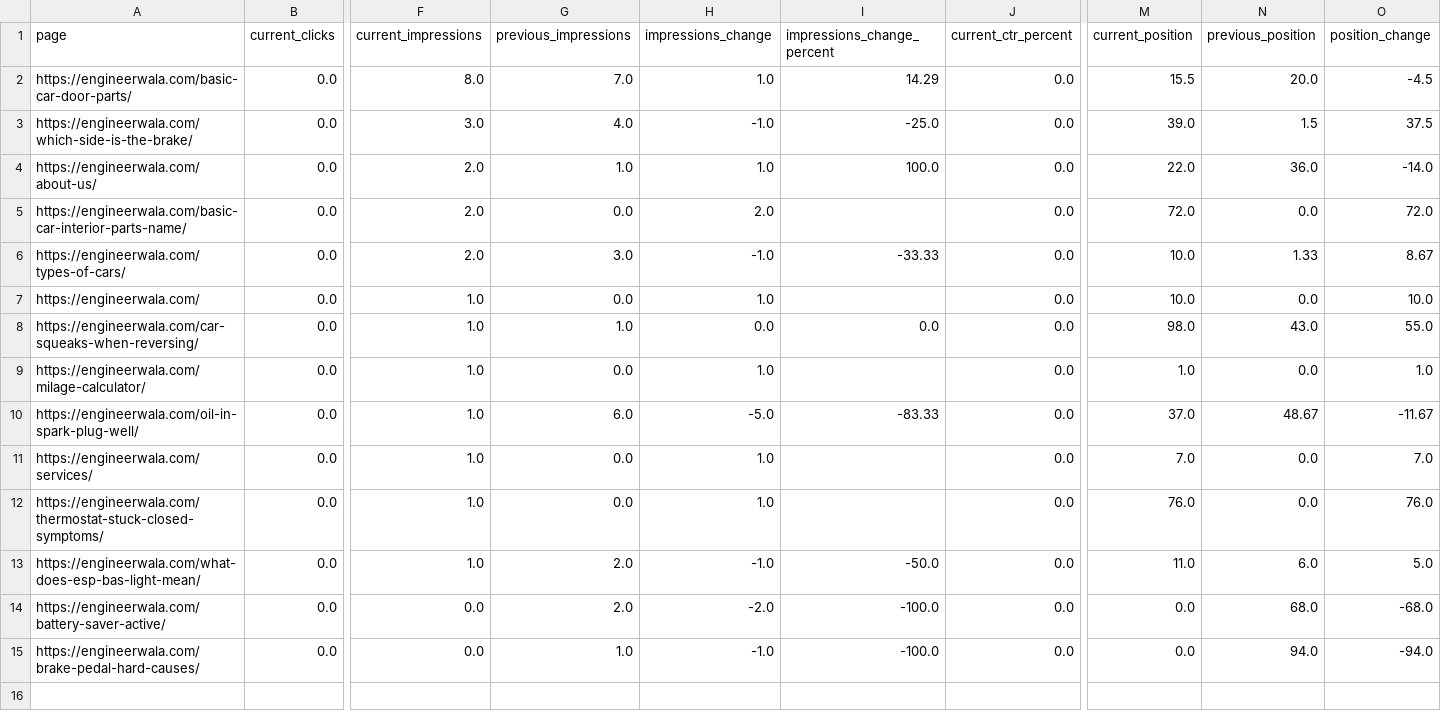
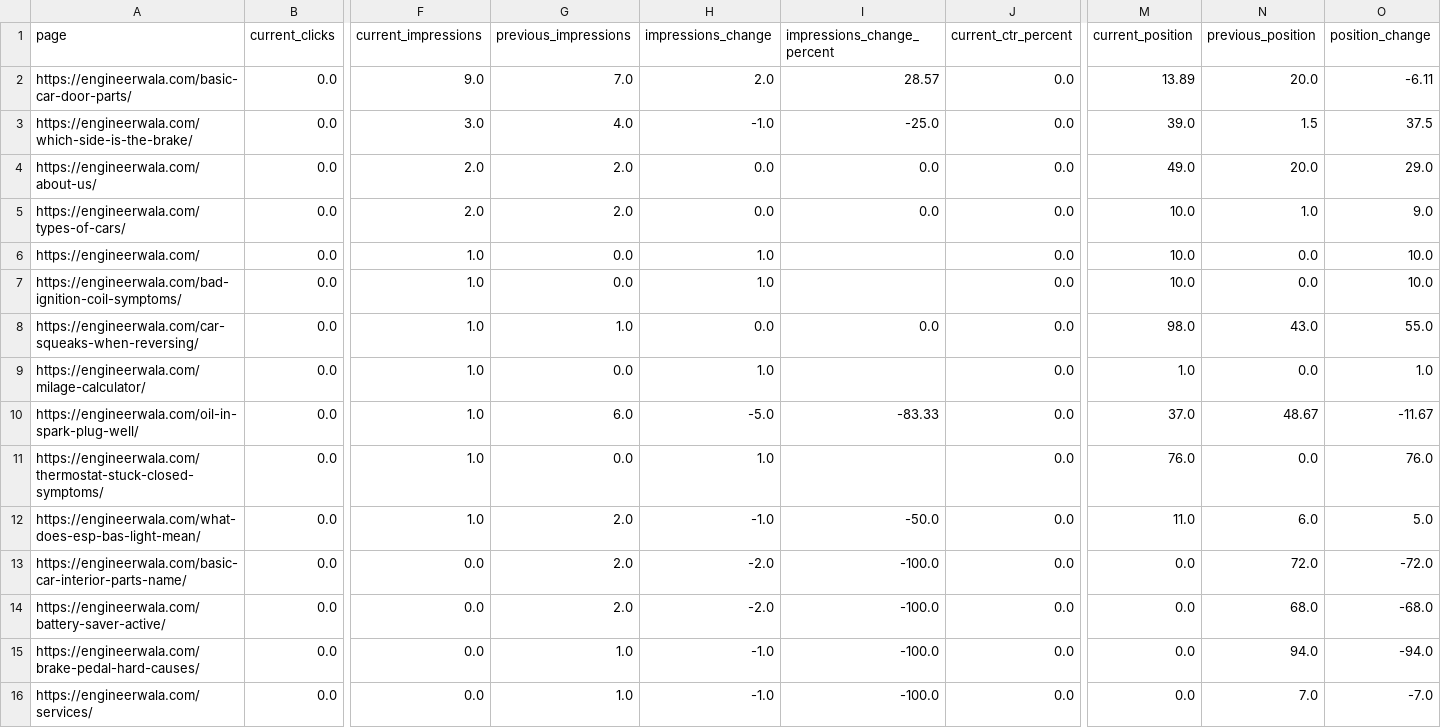
Before and after one commit to hamidrasheed350-hue/engineerwala-seo-tracker, a CSV file: data/search_console_pages.csv, drawn as a sheet; only a part is shown, gaps mark what is left out; removed rows and columns are numbered as before the commit, all else as after; rows hold the shown columns only; the diff names each change by its address in the sheet, - before the commit and + after, or states it on an @@ line.

```diff
--- a/data/search_console_pages.csv
+++ b/data/search_console_pages.csv
-F2 (current_impressions): 8.0
+F2 (current_impressions): 9.0
-H2 (impressions_change): 1.0
+H2 (impressions_change): 2.0
-I2 (impressions_change_percent): 14.29
+I2 (impressions_change_percent): 28.57
-M2 (current_position): 15.5
+M2 (current_position): 13.89
-O2 (position_change): -4.5
+O2 (position_change): -6.11
-G4 (previous_impressions): 1.0
+G4 (previous_impressions): 2.0
-H4 (impressions_change): 1.0
+H4 (impressions_change): 0.0
-I4 (impressions_change_percent): 100.0
+I4 (impressions_change_percent): 0.0
-M4 (current_position): 22.0
+M4 (current_position): 49.0
-N4 (previous_position): 36.0
+N4 (previous_position): 20.0
-O4 (position_change): -14.0
+O4 (position_change): 29.0
-row 5: https://engineerwala.com/basic-car-interior-parts-name/ | 0.0 | 2.0 | 0.0 | 2.0 |  | 0.0 | 72.0 | 0.0 | 72.0
-G5 (previous_impressions): 3.0
+G5 (previous_impressions): 2.0
-H5 (impressions_change): -1.0
+H5 (impressions_change): 0.0
-I5 (impressions_change_percent): -33.33
+I5 (impressions_change_percent): 0.0
-N5 (previous_position): 1.33
+N5 (previous_position): 1.0
-O5 (position_change): 8.67
+O5 (position_change): 9.0
+row 7: https://engineerwala.com/bad-ignition-coil-symptoms/ | 0.0 | 1.0 | 0.0 | 1.0 |  | 0.0 | 10.0 | 0.0 | 10.0
-row 11: https://engineerwala.com/services/ | 0.0 | 1.0 | 0.0 | 1.0 |  | 0.0 | 7.0 | 0.0 | 7.0
+row 13: https://engineerwala.com/basic-car-interior-parts-name/ | 0.0 | 0.0 | 2.0 | -2.0 | -100.0 | 0.0 | 0.0 | 72.0 | -72.0
+row 16: https://engineerwala.com/services/ | 0.0 | 0.0 | 1.0 | -1.0 | -100.0 | 0.0 | 0.0 | 7.0 | -7.0
```
Also changed, not shown: data/high_issues.csv, data/issues.csv, 14 other files.
